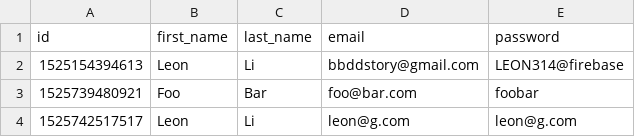
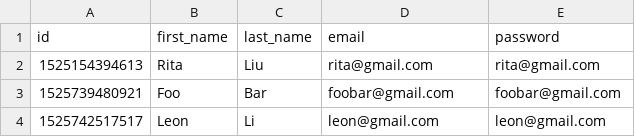
Before and after one commit to bbddstory/binger, a CSV file: assets/database/users.csv, drawn as a sheet.

```diff
--- a/assets/database/users.csv
+++ b/assets/database/users.csv
@@ -1,4 +1,4 @@
 "id";"first_name";"last_name";"email";"password"
-"1525154394613";"Leon";"Li";"bbddstory@gmail.com";"LEON314@firebase"
-"1525739480921";"Foo";"Bar";"foo@bar.com";"foobar"
-"1525742517517";"Leon";"Li";"leon@g.com";"leon@g.com"
+"1525154394613";"Rita";"Liu";"rita@gmail.com";"rita@gmail.com"
+"1525739480921";"Foo";"Bar";"foobar@gmail.com";"foobar@gmail.com"
+"1525742517517";"Leon";"Li";"leon@gmail.com";"leon@gmail.com"
```
Also changed, not shown: assets/database/videos.csv, 4 other files.
